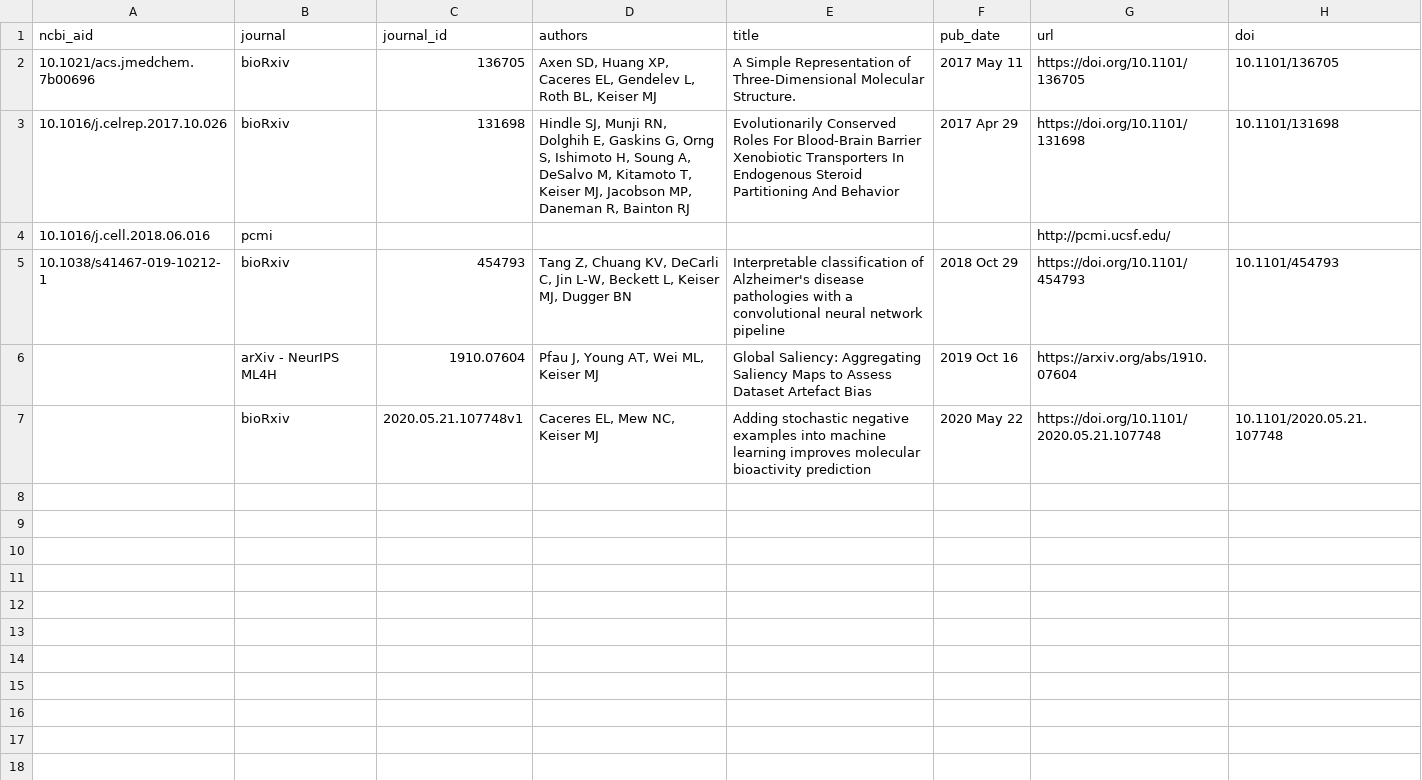
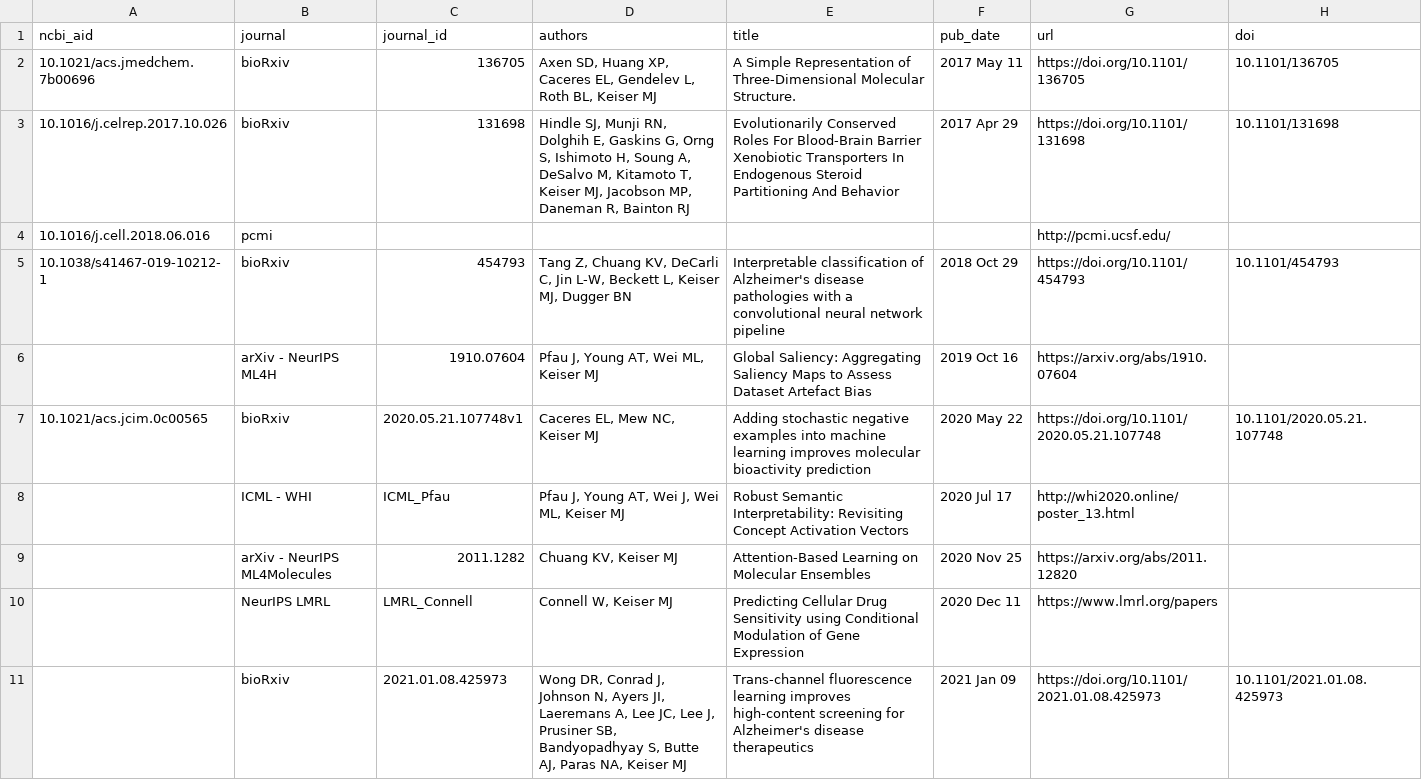
Before and after one commit to keiserlab/keiserlab.github.io, a CSV file: utils/papers/input/preprints.csv, drawn as a sheet; the diff names each change by its address in the sheet, - before the commit and + after, or states it on an @@ line.

```diff
--- a/utils/papers/input/preprints.csv
+++ b/utils/papers/input/preprints.csv
-A7 (ncbi_aid): (empty)
+A7 (ncbi_aid): 10.1021/acs.jcim.0c00565
+row 8:  | ICML - WHI | ICML_Pfau | Pfau J, Young AT, Wei J, Wei ML, Keiser MJ | Robust Semantic Interpretability: Revisiting Concept Activation Vectors | 2020 Jul 17 | http://whi2020.online/poster_13.html
+row 9:  | arXiv - NeurIPS ML4Molecules | 2011.1282 | Chuang KV, Keiser MJ | Attention-Based Learning on Molecular Ensembles | 2020 Nov 25 | https://arxiv.org/abs/2011.12820
+row 10:  | NeurIPS LMRL | LMRL_Connell | Connell W, Keiser MJ | Predicting Cellular Drug Sensitivity using Conditional Modulation of Gene Expression | 2020 Dec 11 | https://www.lmrl.org/papers
+row 11:  | bioRxiv | 2021.01.08.425973 | Wong DR, Conrad J, Johnson N, Ayers JI, Laeremans A, Lee JC, Lee J, Prusiner SB, Bandyopadhyay S, Butte AJ, Paras NA, Keiser MJ | Trans-channel fluorescence learning improves high-content screening for Alzheimer's disease therapeutics | 2021 Jan 09 | https://doi.org/10.1101/2021.01.08.425973 | 10.1101/2021.01.08.425973
```
Also changed, not shown: _data/papers.csv, 16 other files.
